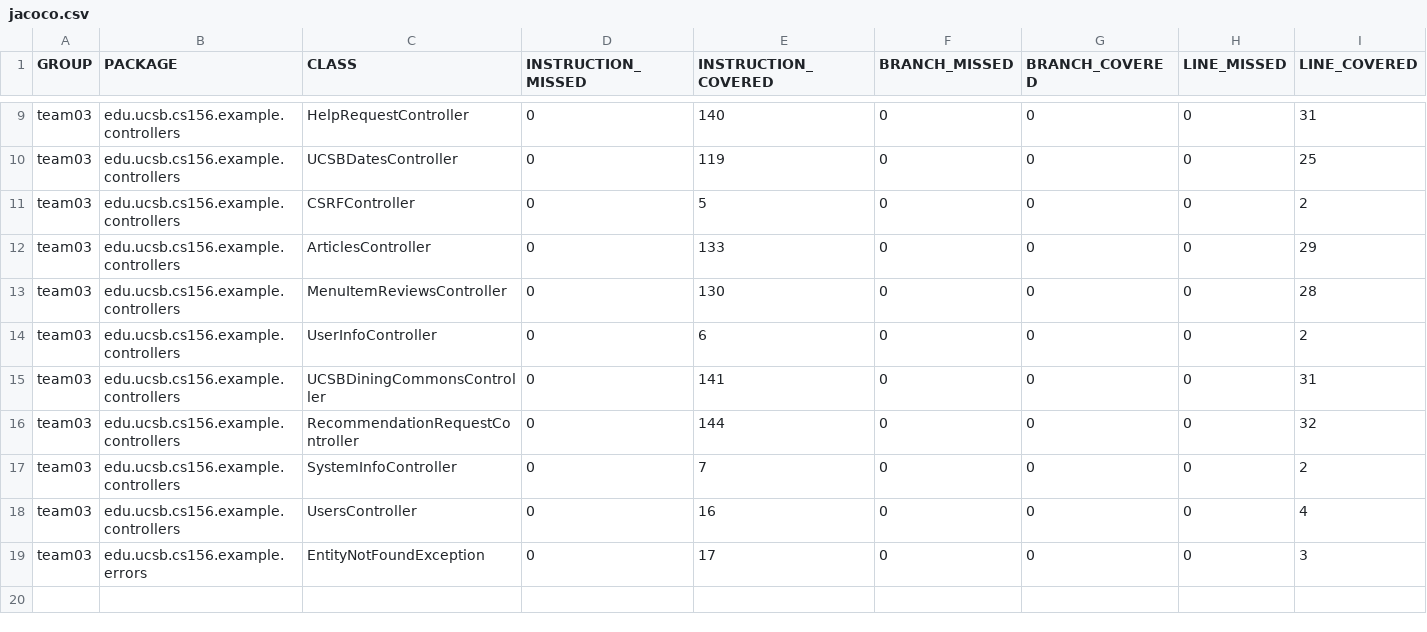
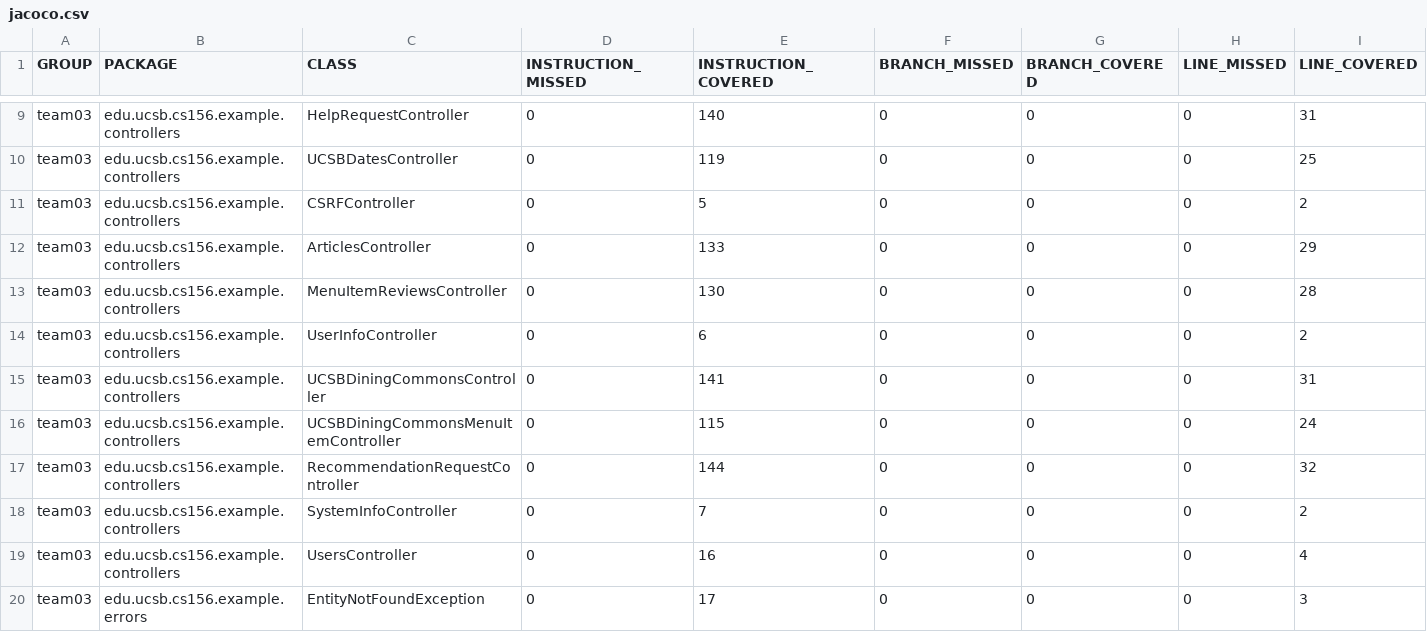
Before and after one commit to ucsb-cs156-f23/team03-f23-7pm-3, a CSV file: jacoco/jacoco.csv, drawn as a sheet; only a part is shown, gaps mark what is left out; rows hold the shown columns only; the diff names each change by its address in the sheet, - before the commit and + after, or states it on an @@ line.

Commit message:
Deploying to gh-pages from @ ucsb-cs156-f23/team03-f23-7pm-3@6b306d0ee77eda7121c07f350f55b2e6a39478d8 🚀

```diff
--- a/jacoco/jacoco.csv
+++ b/jacoco/jacoco.csv
+row 16: team03 | edu.ucsb.cs156.example.controllers | UCSBDiningCommonsMenuItemController | 0 | 115 | 0 | 0 | 0 | 24
```
Also changed, not shown: 7 other files.
